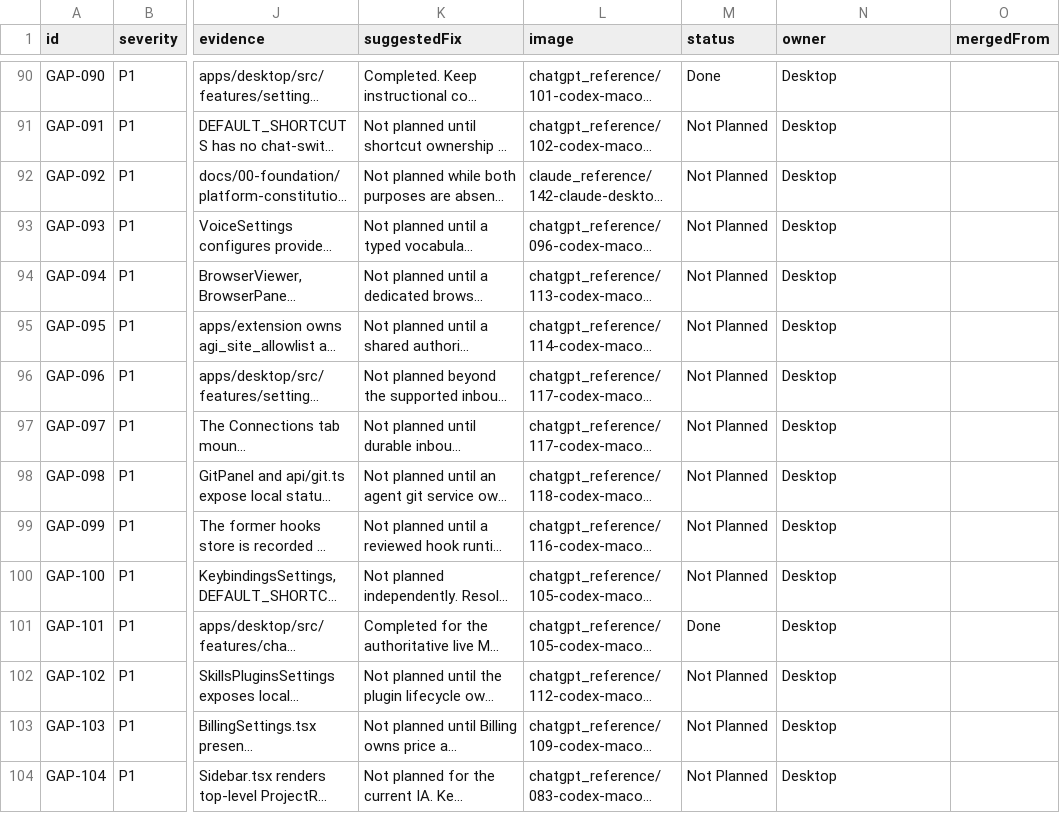
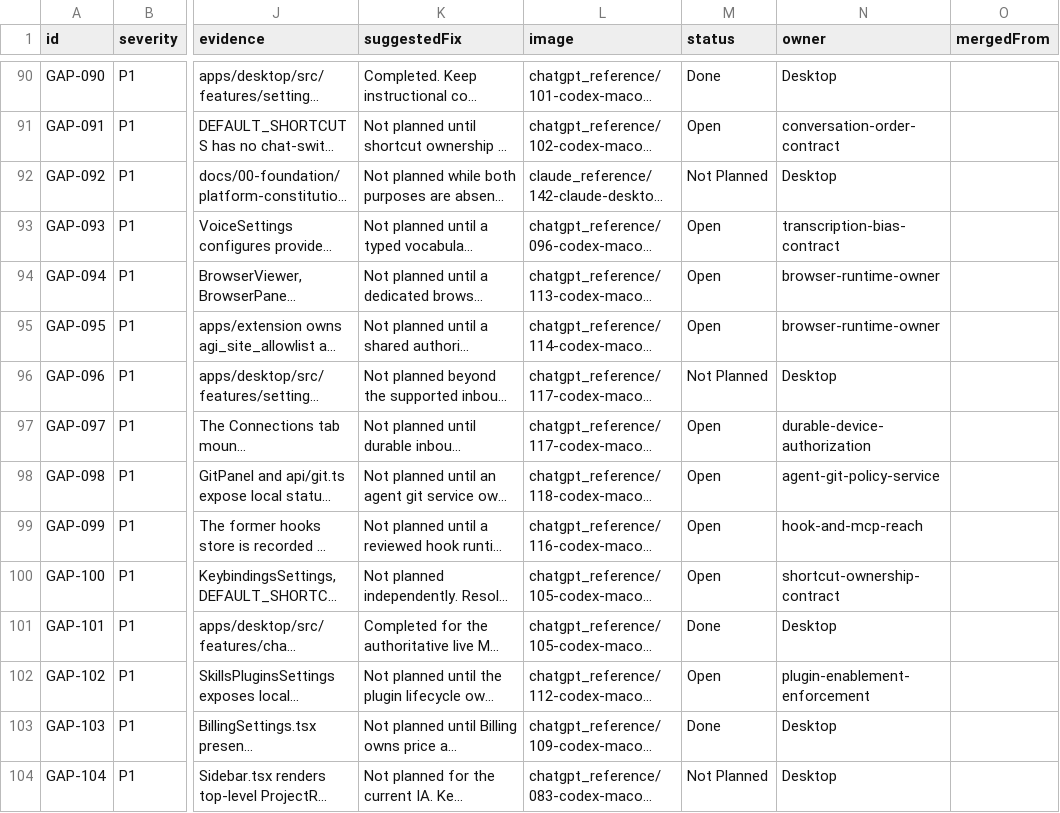
Before and after one commit to siddharthanagula3/agiworkforce, a CSV file: audit/ui-gaps.csv, drawn as a sheet; only a part is shown, gaps mark what is left out; long unchanged cells end in …; the diff covers the shown part only; the diff names each change by its address in the sheet, - before the commit and + after, or states it on an @@ line.

Commit message:
chore(audit): retriage 72 declined p1 ui gaps against code
Every one of these rows was closed as Not Planned with a reason of the shape 'X is declined without/until Y'. Ten agents re-read each row against current code, with an adversarial pass over a cross-batch sample.

53 reopen: the blocker is a buildable shared contract, now named in the owner column. 22 of them sit behind six primitives — account-and-session-service, browser-runtime-owner, hook-and-mcp-reach, plugin-registry-hosting, recording-timeline-asset, native-desktop-lifecycle.

6 were already built and are marked Done: GAP-053, GAP-073, GAP-074, GAP-085, GAP-103, GAP-117.

13 stay declined as genuine product decisions.

The P1 ratchet drops from 124 to 53 so it can only fall from here. Not Planned counts as resolved in unresolvedSeverityTally, which is why the tracker read 0 unresolved P1 while 72 rows were open work.
 Opus 5 (1M context) <noreply@anthropic.com>

```diff
--- a/audit/ui-gaps.csv
+++ b/audit/ui-gaps.csv
-M91 (status): Not Planned
+M91 (status): Open
-N91 (owner): Desktop
+N91 (owner): conversation-order-contract
-M93:M95 (status): Not Planned
+M93:M95 (status): Open
-N93 (owner): Desktop
+N93 (owner): transcription-bias-contract
-N94:N95 (owner): Desktop
+N94:N95 (owner): browser-runtime-owner
-M97:M100 (status): Not Planned
+M97:M100 (status): Open
-N97 (owner): Desktop
+N97 (owner): durable-device-authorization
-N98 (owner): Desktop
+N98 (owner): agent-git-policy-service
-N99 (owner): Desktop
+N99 (owner): hook-and-mcp-reach
-N100 (owner): Desktop
+N100 (owner): shortcut-ownership-contract
-M102 (status): Not Planned
+M102 (status): Open
-N102 (owner): Desktop
+N102 (owner): plugin-enablement-enforcement
-M103 (status): Not Planned
+M103 (status): Done
```
Also changed, not shown: 93 edited cells elsewhere in this file, 2 other files.
